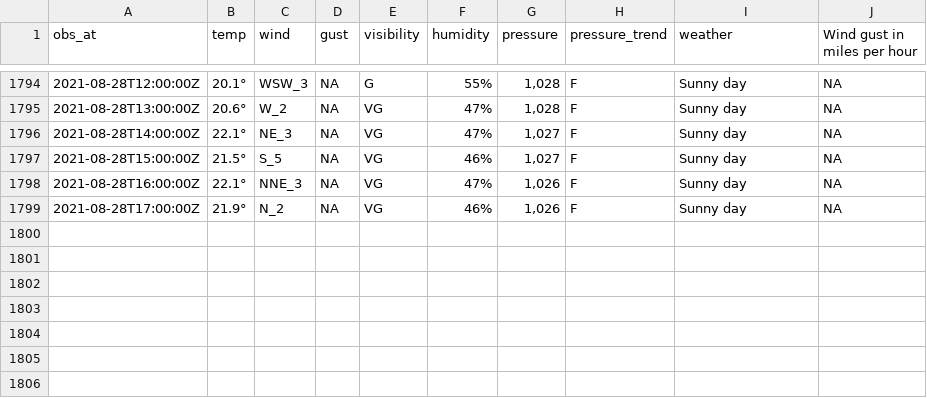
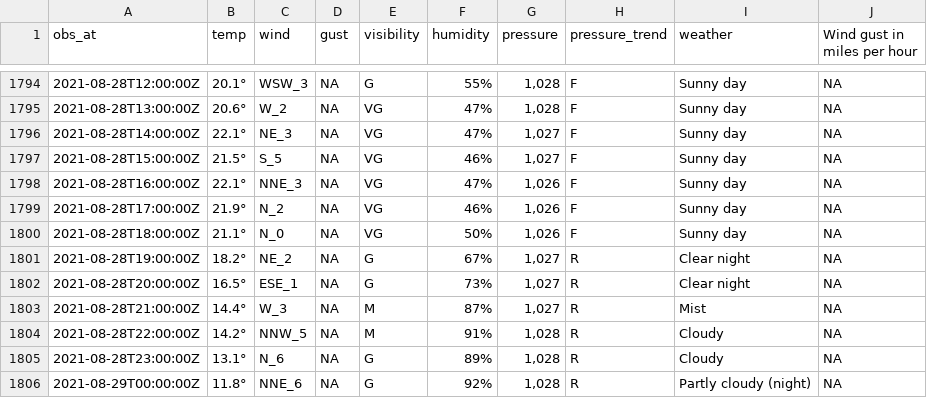
Before and after one commit to MikePrt/metoffice, a CSV file: data/all_obs.csv, drawn as a sheet; only a part is shown, gaps mark what is left out; the diff names each change by its address in the sheet, - before the commit and + after, or states it on an @@ line.

```diff
--- a/data/all_obs.csv
+++ b/data/all_obs.csv
+row 1800: 2021-08-28T18:00:00Z | 21.1° | N_0 | NA | VG | 50% | 1,026 | F | Sunny day | NA
+row 1801: 2021-08-28T19:00:00Z | 18.2° | NE_2 | NA | G | 67% | 1,027 | R | Clear night | NA
+row 1802: 2021-08-28T20:00:00Z | 16.5° | ESE_1 | NA | G | 73% | 1,027 | R | Clear night | NA
+row 1803: 2021-08-28T21:00:00Z | 14.4° | W_3 | NA | M | 87% | 1,027 | R | Mist | NA
+row 1804: 2021-08-28T22:00:00Z | 14.2° | NNW_5 | NA | M | 91% | 1,028 | R | Cloudy | NA
+row 1805: 2021-08-28T23:00:00Z | 13.1° | N_6 | NA | G | 89% | 1,028 | R | Cloudy | NA
+row 1806: 2021-08-29T00:00:00Z | 11.8° | NNE_6 | NA | G | 92% | 1,028 | R | Partly cloudy (night) | NA
```
